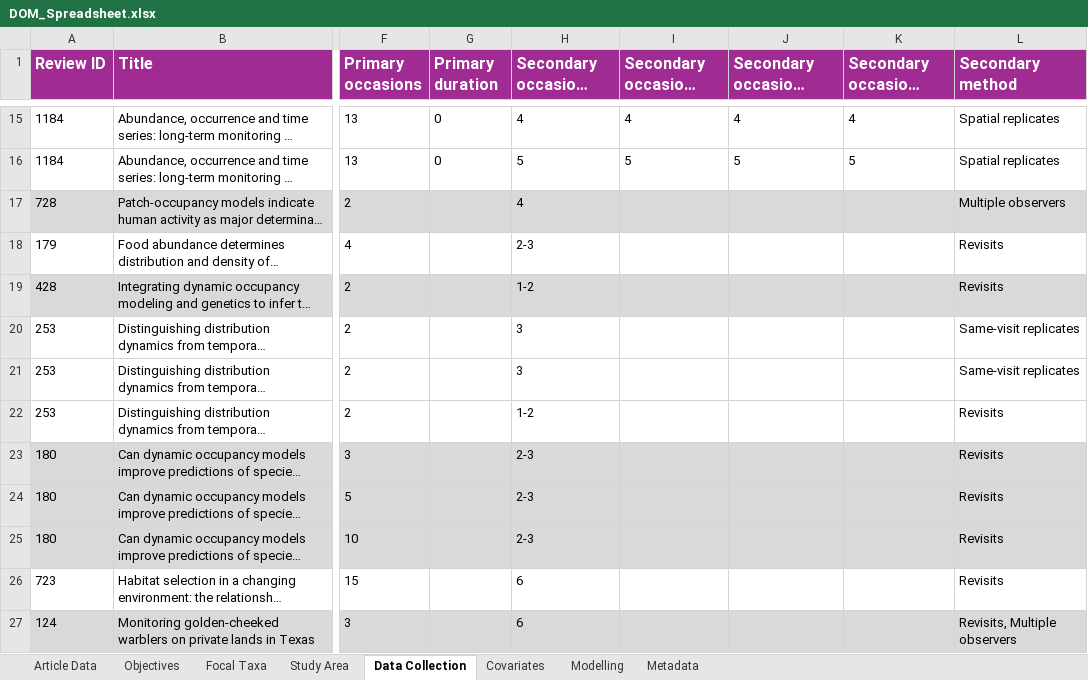
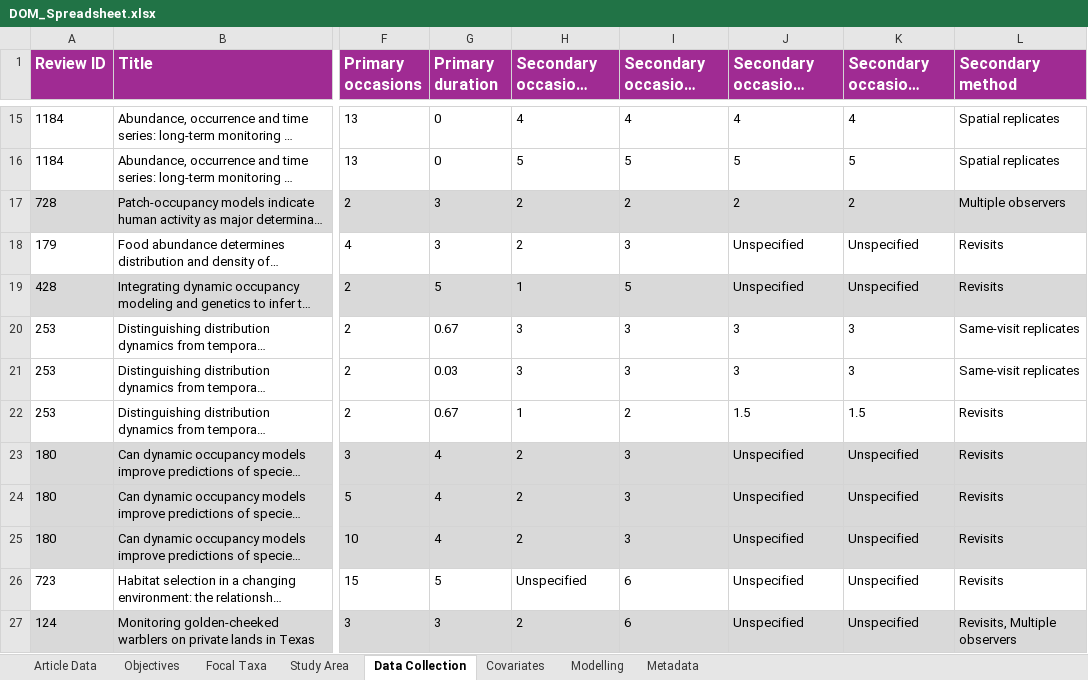
Before and after one commit to SaoirseKelleher/DOM_Review, an Excel workbook: Spreadsheets/DOM_Spreadsheet.xlsx, sheet Data Collection, drawn as a sheet; only a part is shown, gaps mark what is left out; long unchanged cells end in …; values as stored, in another font and other column widths than the file's, no borders; the diff covers the shown part only; the diff names each change by its address in the sheet, - before the commit and + after, or states it on an @@ line.

```diff
--- a/Spreadsheets/DOM_Spreadsheet.xlsx (sheet Data Collection)
+++ b/Spreadsheets/DOM_Spreadsheet.xlsx (sheet Data Collection)
-G17:G18 (Primary duration): (empty)
+G17:G18 (Primary duration): 3
-H17 (Secondary occasions (Min)): 4
+H17 (Secondary occasions (Min)): 2
-I17 (Secondary occasions (Max)): (empty)
+I17 (Secondary occasions (Max)): 2
-J17 (Secondary occasions (Median)): (empty)
+J17 (Secondary occasions (Median)): 2
-K17 (Secondary occasions (Mean)): (empty)
+K17 (Secondary occasions (Mean)): 2
-H18 (Secondary occasions (Min)): 2-3
+H18 (Secondary occasions (Min)): 2
-I18 (Secondary occasions (Max)): (empty)
+I18 (Secondary occasions (Max)): 3
-J18:J19 (Secondary occasions (Median)): (empty)
+J18:J19 (Secondary occasions (Median)): Unspecified
-K18:K19 (Secondary occasions (Mean)): (empty)
+K18:K19 (Secondary occasions (Mean)): Unspecified
-G19 (Primary duration): (empty)
+G19 (Primary duration): 5
-H19 (Secondary occasions (Min)): 1-2
+H19 (Secondary occasions (Min)): 1
-I19 (Secondary occasions (Max)): (empty)
+I19 (Secondary occasions (Max)): 5
-G20 (Primary duration): (empty)
+G20 (Primary duration): 0.67
-I20:I21 (Secondary occasions (Max)): (empty)
+I20:I21 (Secondary occasions (Max)): 3
-J20:J21 (Secondary occasions (Median)): (empty)
+J20:J21 (Secondary occasions (Median)): 3
-K20:K21 (Secondary occasions (Mean)): (empty)
+K20:K21 (Secondary occasions (Mean)): 3
-G21 (Primary duration): (empty)
+G21 (Primary duration): 0.03
-G22 (Primary duration): (empty)
+G22 (Primary duration): 0.67
-H22 (Secondary occasions (Min)): 1-2
+H22 (Secondary occasions (Min)): 1
-I22 (Secondary occasions (Max)): (empty)
+I22 (Secondary occasions (Max)): 2
-J22 (Secondary occasions (Median)): (empty)
+J22 (Secondary occasions (Median)): 1.5
-K22 (Secondary occasions (Mean)): (empty)
+K22 (Secondary occasions (Mean)): 1.5
-G23:G25 (Primary duration): (empty)
+G23:G25 (Primary duration): 4
-H23:H25 (Secondary occasions (Min)): 2-3
+H23:H25 (Secondary occasions (Min)): 2
-I23:I25 (Secondary occasions (Max)): (empty)
+I23:I25 (Secondary occasions (Max)): 3
-J23:J27 (Secondary occasions (Median)): (empty)
+J23:J27 (Secondary occasions (Median)): Unspecified
-K23:K27 (Secondary occasions (Mean)): (empty)
+K23:K27 (Secondary occasions (Mean)): Unspecified
-G26 (Primary duration): (empty)
+G26 (Primary duration): 5
-H26 (Secondary occasions (Min)): 6
+H26 (Secondary occasions (Min)): Unspecified
-I26:I27 (Secondary occasions (Max)): (empty)
+I26:I27 (Secondary occasions (Max)): 6
-G27 (Primary duration): (empty)
+G27 (Primary duration): 3
-H27 (Secondary occasions (Min)): 6
+H27 (Secondary occasions (Min)): 2
```
Also changed, not shown: 44 edited cells elsewhere in this sheet, sheet Focal Taxa, sheet Covariates, sheet Modelling, sheet Objectives, sheet Article Data, 1 other file.
